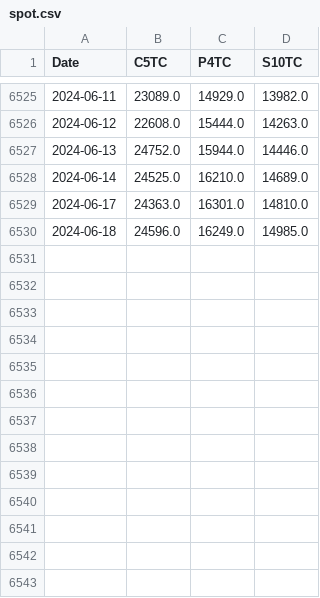
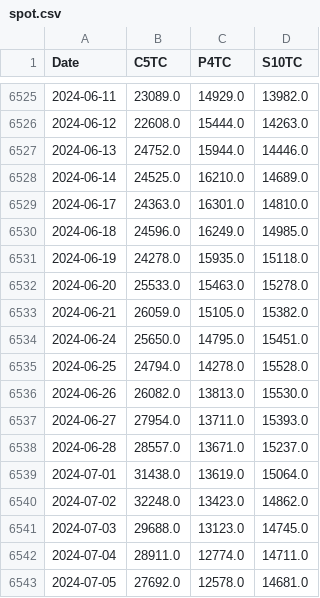
Before and after one commit to huanhuanbass/Freight, a CSV file: spot.csv, drawn as a sheet; only a part is shown, gaps mark what is left out.

```diff
--- a/spot.csv
+++ b/spot.csv
@@ -6530 +6530,14 @@ Date,C5TC,P4TC,S10TC
 2024-06-18,24596.0,16249.0,14985.0
+2024-06-19,24278.0,15935.0,15118.0
+2024-06-20,25533.0,15463.0,15278.0
+2024-06-21,26059.0,15105.0,15382.0
+2024-06-24,25650.0,14795.0,15451.0
+2024-06-25,24794.0,14278.0,15528.0
+2024-06-26,26082.0,13813.0,15530.0
+2024-06-27,27954.0,13711.0,15393.0
+2024-06-28,28557.0,13671.0,15237.0
+2024-07-01,31438.0,13619.0,15064.0
+2024-07-02,32248.0,13423.0,14862.0
+2024-07-03,29688.0,13123.0,14745.0
+2024-07-04,28911.0,12774.0,14711.0
+2024-07-05,27692.0,12578.0,14681.0
```
Also changed, not shown: c5tc_r.csv, p4tc_r.csv, 4 other files.
